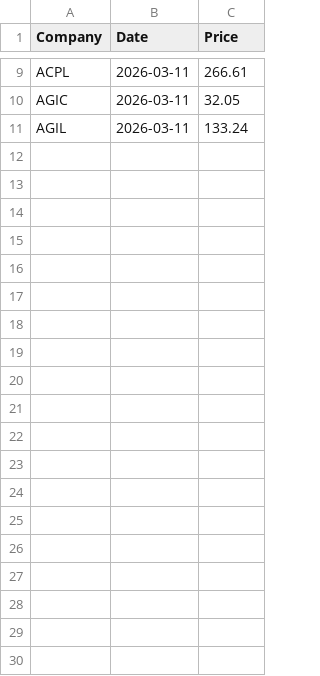
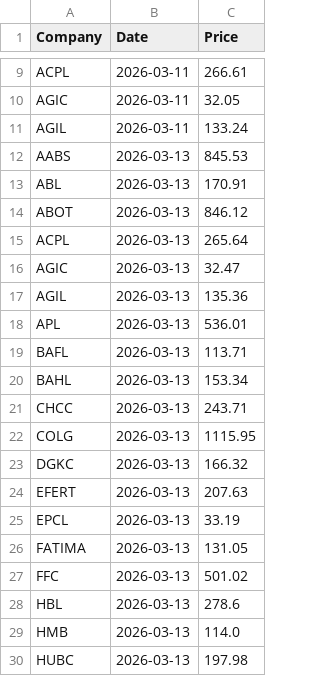
Before and after one commit to AmmarJamshed/DividendFlowPK, a CSV file: data/prices/daily_prices.csv, drawn as a sheet; only a part is shown, gaps mark what is left out; the diff covers the shown part only; the diff names each change by its address in the sheet, - before the commit and + after, or states it on an @@ line.

```diff
--- a/data/prices/daily_prices.csv
+++ b/data/prices/daily_prices.csv
+row 12: AABS | 2026-03-13 | 845.53
+row 13: ABL | 2026-03-13 | 170.91
+row 14: ABOT | 2026-03-13 | 846.12
+row 15: ACPL | 2026-03-13 | 265.64
+row 16: AGIC | 2026-03-13 | 32.47
+row 17: AGIL | 2026-03-13 | 135.36
+row 18: APL | 2026-03-13 | 536.01
+row 19: BAFL | 2026-03-13 | 113.71
+row 20: BAHL | 2026-03-13 | 153.34
+row 21: CHCC | 2026-03-13 | 243.71
+row 22: COLG | 2026-03-13 | 1115.95
+row 23: DGKC | 2026-03-13 | 166.32
+row 24: EFERT | 2026-03-13 | 207.63
+row 25: EPCL | 2026-03-13 | 33.19
+row 26: FATIMA | 2026-03-13 | 131.05
+row 27: FFC | 2026-03-13 | 501.02
+row 28: HBL | 2026-03-13 | 278.6
+row 29: HMB | 2026-03-13 | 114.0
+row 30: HUBC | 2026-03-13 | 197.98
```
Also changed, not shown: 22 added rows elsewhere in this file, data/prices/price_changes.csv, 1 other file.
